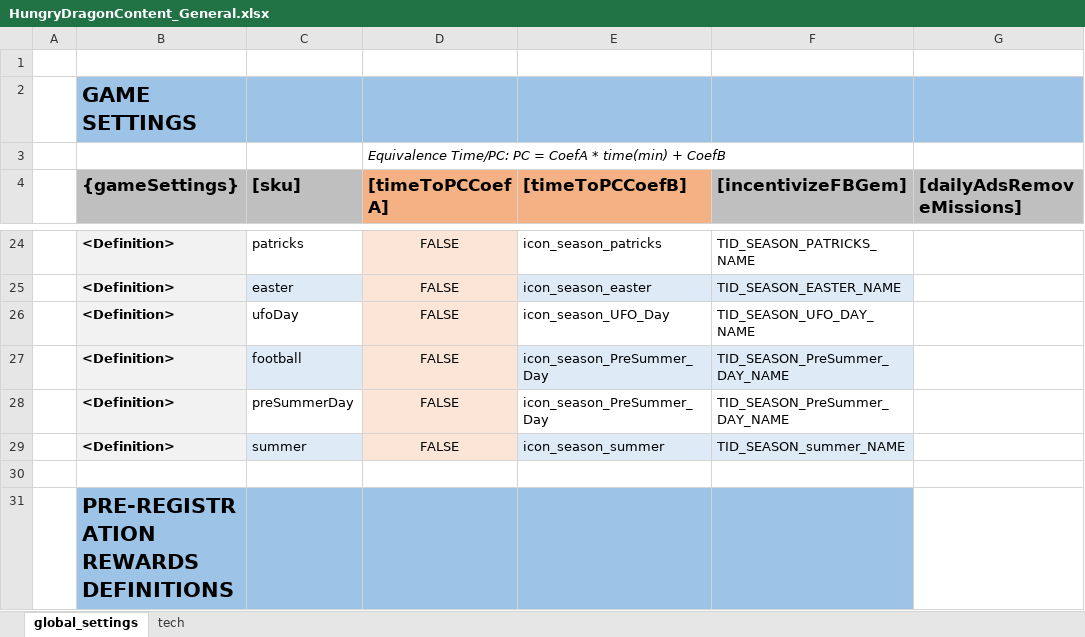
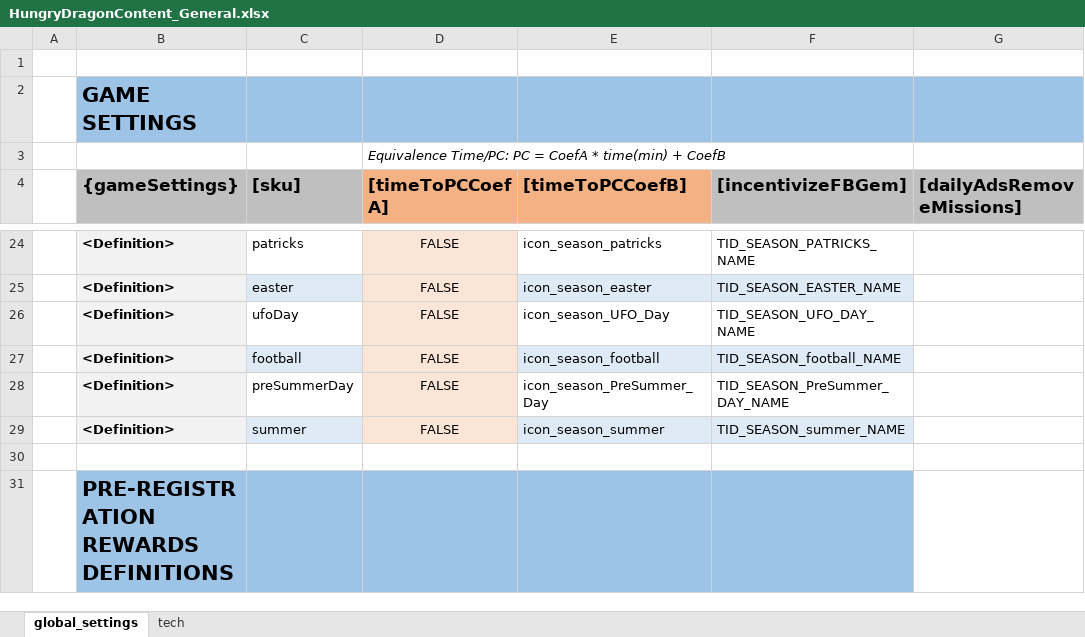
Before and after one commit to nam27062002/hello, an Excel workbook: Docs/Content/HungryDragonContent_General.xlsx, sheet global_settings, drawn as a sheet; only a part is shown, gaps mark what is left out; values as stored, in another font and other column widths than the file's, no borders; conditional formats and table styles not drawn; the diff names each change by its address in the sheet, - before the commit and + after, or states it on an @@ line.

Commit message:
change summer pets HIDDEN to FALSE Change fottball icon name
Former-commit-id: e3abd73752438ea92152860c79dd14ab0f1c79d3

```diff
--- a/Docs/Content/HungryDragonContent_General.xlsx (sheet global_settings)
+++ b/Docs/Content/HungryDragonContent_General.xlsx (sheet global_settings)
-E27 ([timeToPCCoefB]): icon_season_PreSummer_Day
+E27 ([timeToPCCoefB]): icon_season_football
-F27 ([incentivizeFBGem]): TID_SEASON_PreSummer_DAY_NAME
+F27 ([incentivizeFBGem]): TID_SEASON_football_NAME
```
Also changed, not shown: Docs/Content/HungryDragonContent_Metagame.xlsx, 2 other files.
